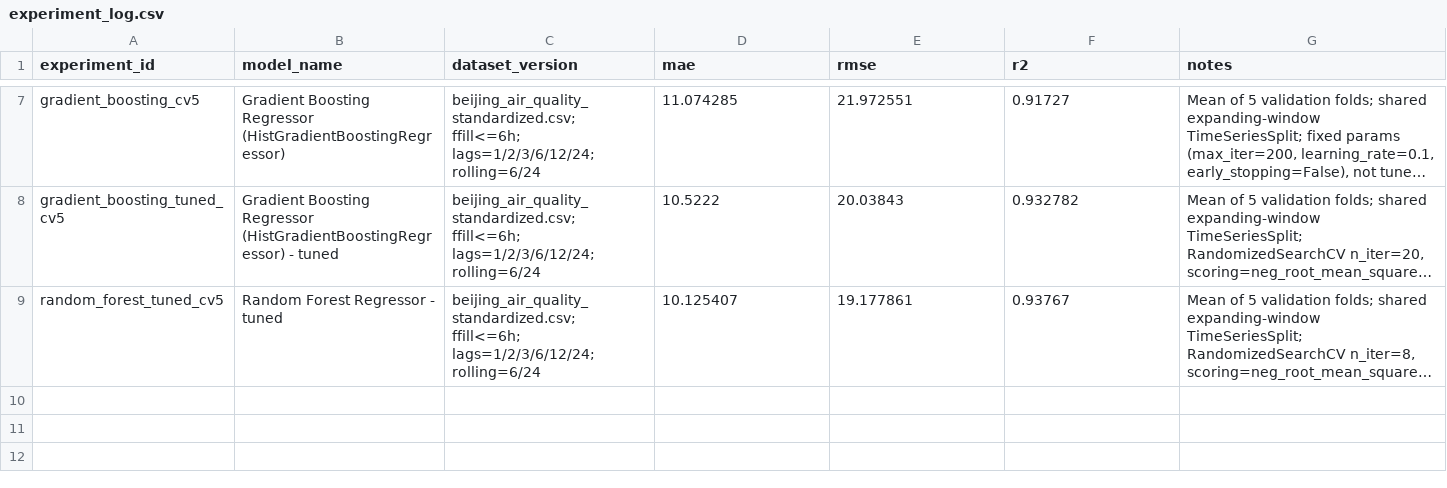
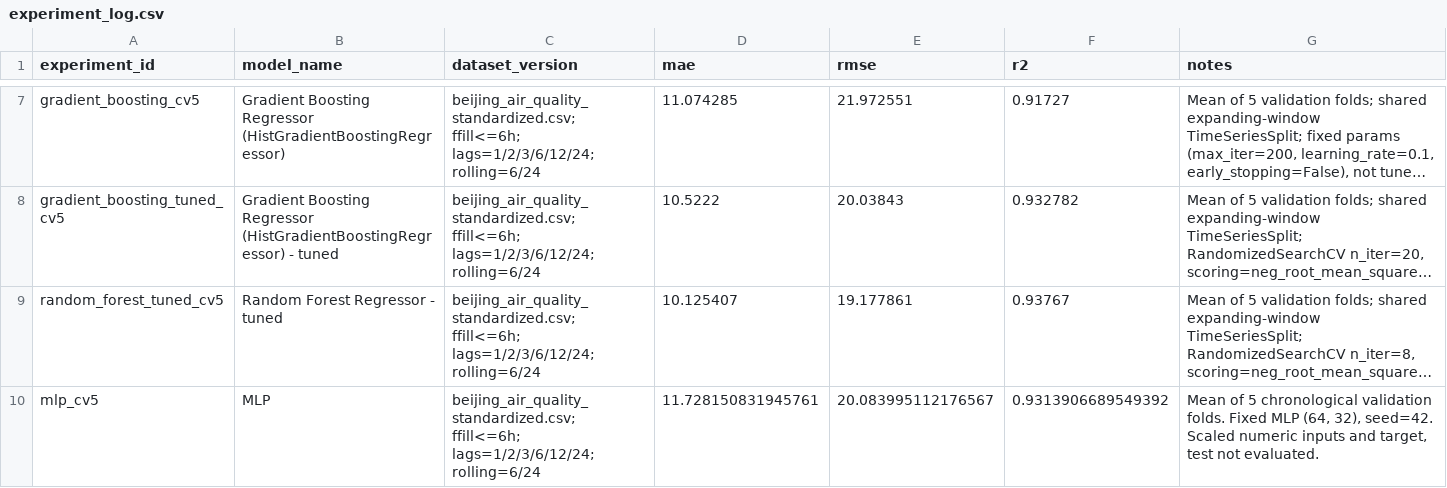
Before and after one commit to bjruly/sgu_finalproject_machinelearning_2026-2027, a CSV file: experiment_log.csv, drawn as a sheet; only a part is shown, gaps mark what is left out; long unchanged cells end in …; the diff names each change by its address in the sheet, - before the commit and + after, or states it on an @@ line.

Commit message:
Add MLP regression for PM2.5 forecasting
- Thêm notebook 06 để huấn luyện MLP dự đoán PM2.5 ở giờ kế tiếp.
- Đánh giá mô hình qua 5 lượt validation theo thời gian bằng MAE, RMSE và R².
- So sánh sai số trên train và validation, bổ sung biểu đồ và phân tích sai số theo mùa và mức bụi.
- Bổ sung chức năng lưu mô hình, xuất kết quả và cập nhật dòng mlp_cv5 trong experiment_log.csv.

```diff
--- a/experiment_log.csv
+++ b/experiment_log.csv
+row 10: mlp_cv5 | MLP | beijing_air_quality_standardized.csv; ffill<=6h; lags=1/2/3/6/12/24; rolling=6/24 | 11.728150831945761 | 20.083995112176567 | 0.9313906689549392 | Mean of 5 chronological validation folds. Fixed MLP (64, 32), seed=42. Scaled numeric inputs and target, test not evaluated.
```
Also changed, not shown: 11 other files.
